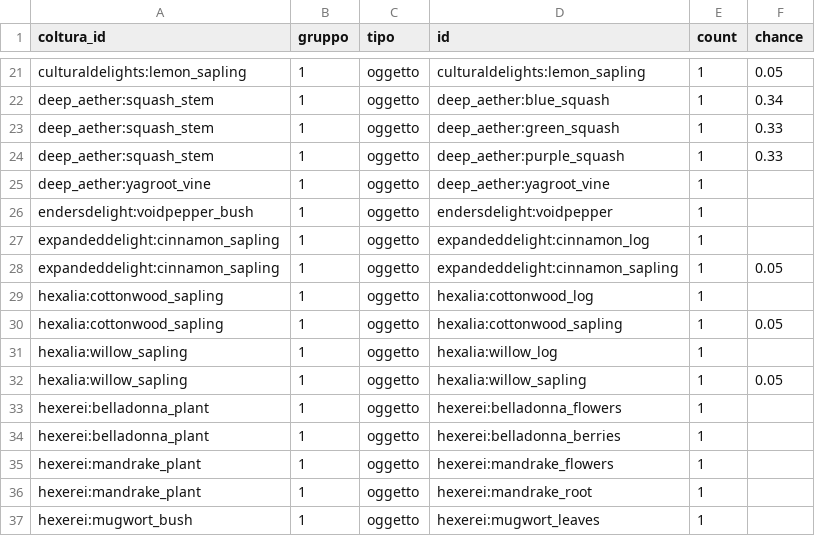
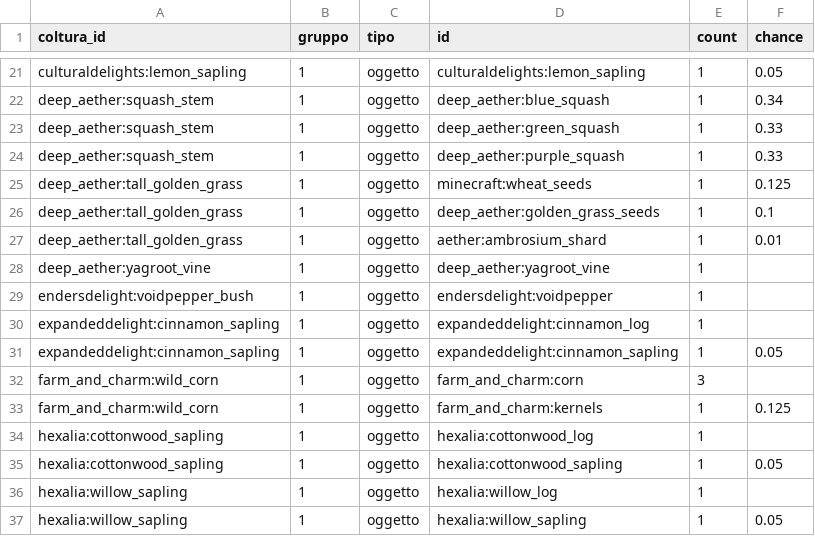
Before and after one commit to mango-craft/mango-craft, a CSV file: 1.21.1/data/vasi/coltura_raccolto_custom.csv, drawn as a sheet; only a part is shown, gaps mark what is left out; the shorter side is filled out with more unchanged rows; the diff names each change by its address in the sheet, - before the commit and + after, or states it on an @@ line.

```diff
--- a/1.21.1/data/vasi/coltura_raccolto_custom.csv
+++ b/1.21.1/data/vasi/coltura_raccolto_custom.csv
+row 25: deep_aether:tall_golden_grass | 1 | oggetto | minecraft:wheat_seeds | 1 | 0.125
+row 26: deep_aether:tall_golden_grass | 1 | oggetto | deep_aether:golden_grass_seeds | 1 | 0.1
+row 27: deep_aether:tall_golden_grass | 1 | oggetto | aether:ambrosium_shard | 1 | 0.01
+row 32: farm_and_charm:wild_corn | 1 | oggetto | farm_and_charm:corn | 3
+row 33: farm_and_charm:wild_corn | 1 | oggetto | farm_and_charm:kernels | 1 | 0.125
```
Also changed, not shown: 1.21.1/data/vasi/coltura_custom.csv, 7 other files.
